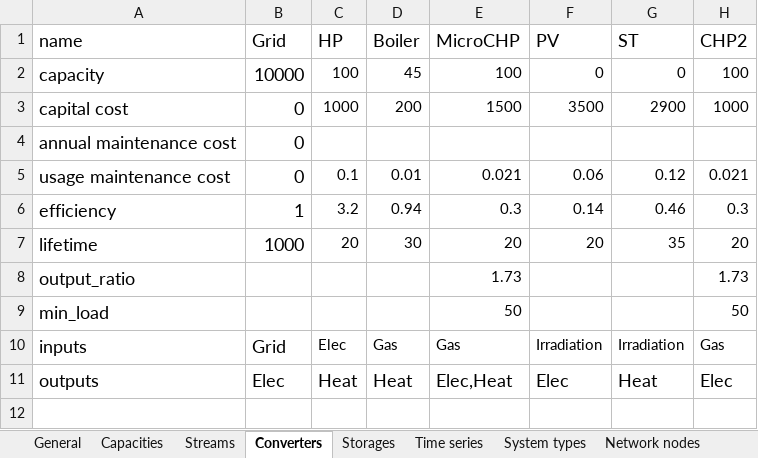
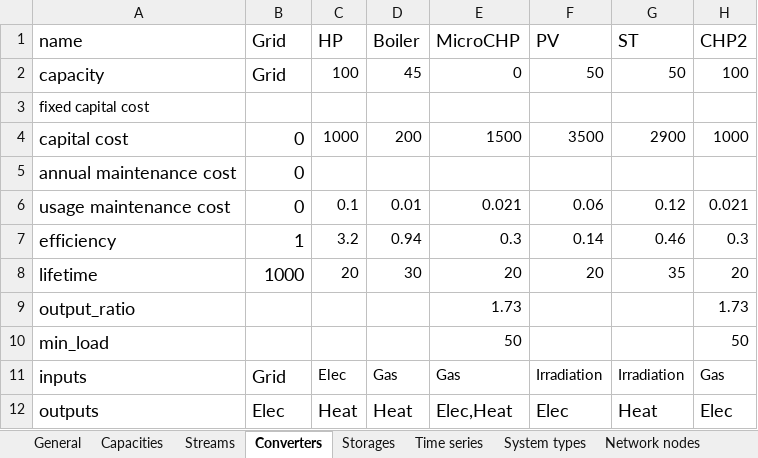
Before and after one commit to gmomo/python-ehub, an Excel workbook: excel_files/General_input_new_simple.xlsx, sheet Converters, drawn as a sheet; values as stored, in another font and other column widths than the file's, no borders; the diff names each change by its address in the sheet, - before the commit and + after, or states it on an @@ line.

Commit message:
Add fixed capital costs to converters

```diff
--- a/excel_files/General_input_new_simple.xlsx (sheet Converters)
+++ b/excel_files/General_input_new_simple.xlsx (sheet Converters)
-B2 (Grid): 10000
+B2 (Grid): Grid
-E2 (MicroCHP): 100
+E2 (MicroCHP): 0
-F2 (PV): 0
+F2 (PV): 50
-G2 (ST): 0
+G2 (ST): 50
+row 3: fixed capital cost
```
Also changed, not shown: sheet Capacities, 9 other files.
